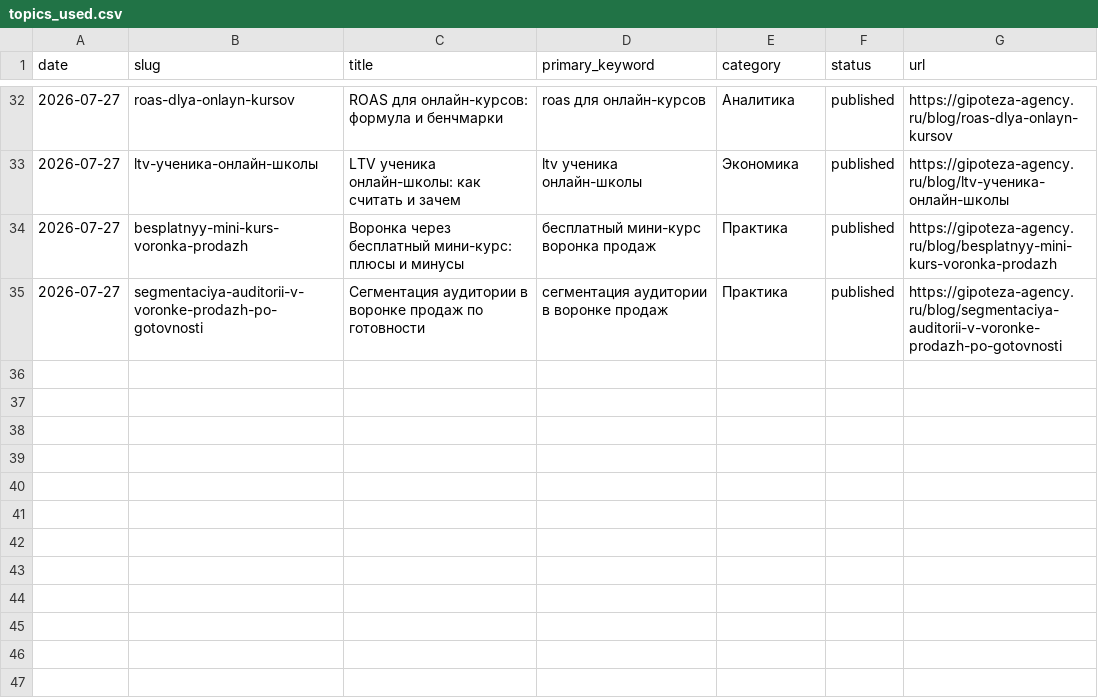
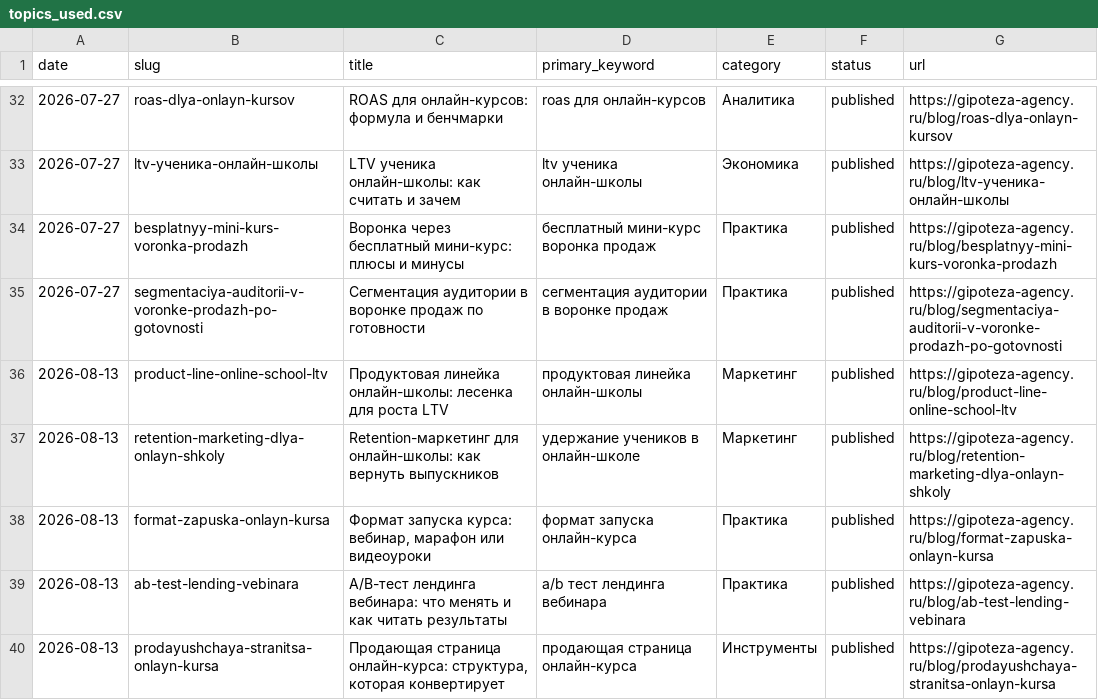
Before and after one commit to gipotezateam-maker/gipoteza-seo, a CSV file: content-factory/data/topics_used.csv, drawn as a sheet; only a part is shown, gaps mark what is left out; the diff names each change by its address in the sheet, - before the commit and + after, or states it on an @@ line.

```diff
--- a/content-factory/data/topics_used.csv
+++ b/content-factory/data/topics_used.csv
+row 36: 2026-08-13 | product-line-online-school-ltv | Продуктовая линейка онлайн-школы: лесенка для роста LTV | продуктовая линейка онлайн-школы | Маркетинг | published | https://gipoteza-agency.ru/blog/product-line-online-school-ltv
+row 37: 2026-08-13 | retention-marketing-dlya-onlayn-shkoly | Retention-маркетинг для онлайн-школы: как вернуть выпускников | удержание учеников в онлайн-школе | Маркетинг | published | https://gipoteza-agency.ru/blog/retention-marketing-dlya-onlayn-shkoly
+row 38: 2026-08-13 | format-zapuska-onlayn-kursa | Формат запуска курса: вебинар, марафон или видеоуроки | формат запуска онлайн-курса | Практика | published | https://gipoteza-agency.ru/blog/format-zapuska-onlayn-kursa
+row 39: 2026-08-13 | ab-test-lending-vebinara | A/B-тест лендинга вебинара: что менять и как читать результаты | a/b тест лендинга вебинара | Практика | published | https://gipoteza-agency.ru/blog/ab-test-lending-vebinara
+row 40: 2026-08-13 | prodayushchaya-stranitsa-onlayn-kursa | Продающая страница онлайн-курса: структура, которая конвертирует | продающая страница онлайн-курса | Инструменты | published | https://gipoteza-agency.ru/blog/prodayushchaya-stranitsa-onlayn-kursa
```
Also changed, not shown: content-factory/data/topics_backlog.csv.
